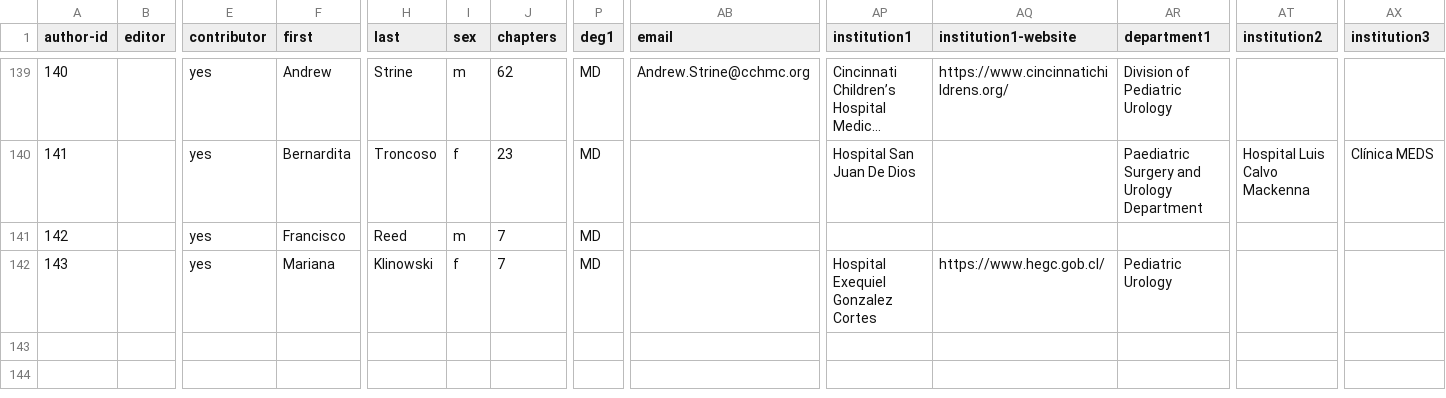
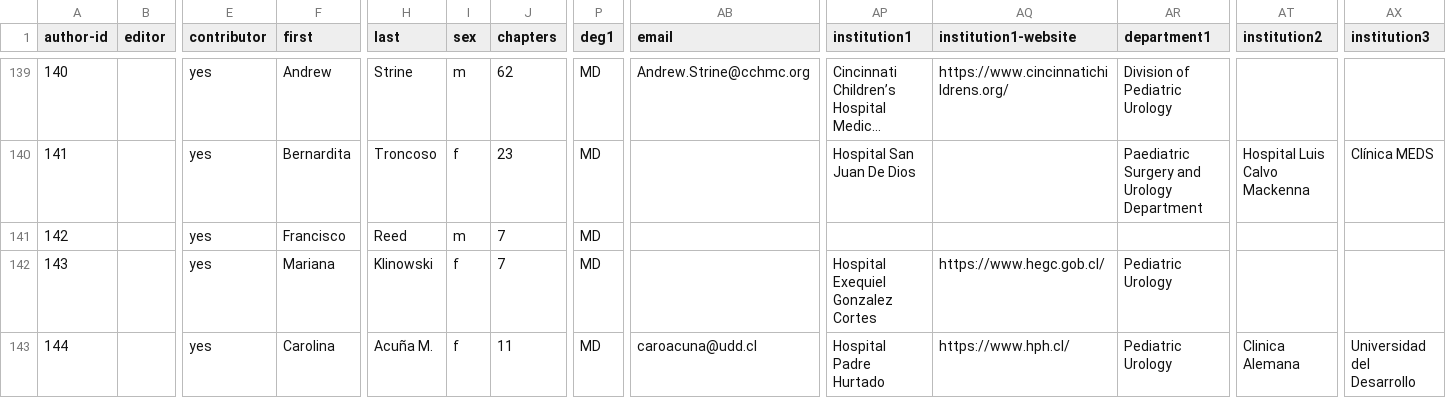
Before and after one commit to kylerove/pediatricurologybook, a CSV file: _data/contributors.csv, drawn as a sheet; only a part is shown, gaps mark what is left out; long unchanged cells end in …; rows hold the shown columns only; the diff names each change by its address in the sheet, - before the commit and + after, or states it on an @@ line.

Commit message:
Chapter 11 is up!

```diff
--- a/_data/contributors.csv
+++ b/_data/contributors.csv
+row 143: 144 |  | yes | Carolina | Acuña M. | f | 11 | MD | caroacuna@udd.cl | Hospital Padre Hurtado | https://www.hph.cl/ | Pediatric Urology | Clinica Alemana | Universidad del Desarrollo
```
Also changed, not shown: 3 other files.
